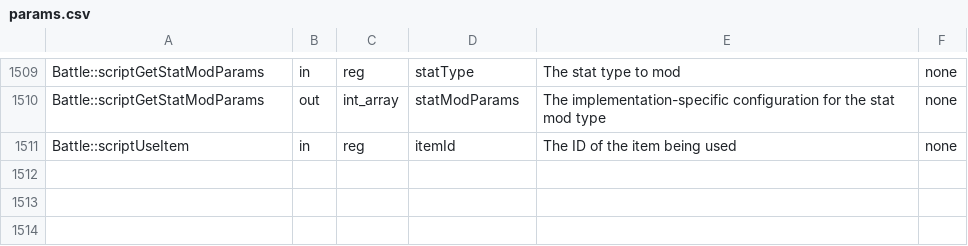
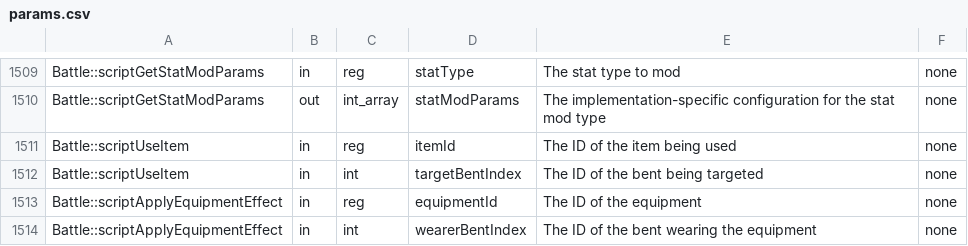
Before and after one commit to Legend-of-Dragoon-Modding/Severed-Chains, a CSV file: patches/meta/params.csv, drawn as a sheet; only a part is shown, gaps mark what is left out; the diff names each change by its address in the sheet, - before the commit and + after, or states it on an @@ line.

```diff
--- a/patches/meta/params.csv
+++ b/patches/meta/params.csv
+row 1512: Battle::scriptUseItem | in | int | targetBentIndex | The ID of the bent being targeted | none
+row 1513: Battle::scriptApplyEquipmentEffect | in | reg | equipmentId | The ID of the equipment | none
+row 1514: Battle::scriptApplyEquipmentEffect | in | int | wearerBentIndex | The ID of the bent wearing the equipment | none
```
Also changed, not shown: patches/meta/descriptions.csv, 10 other files.
